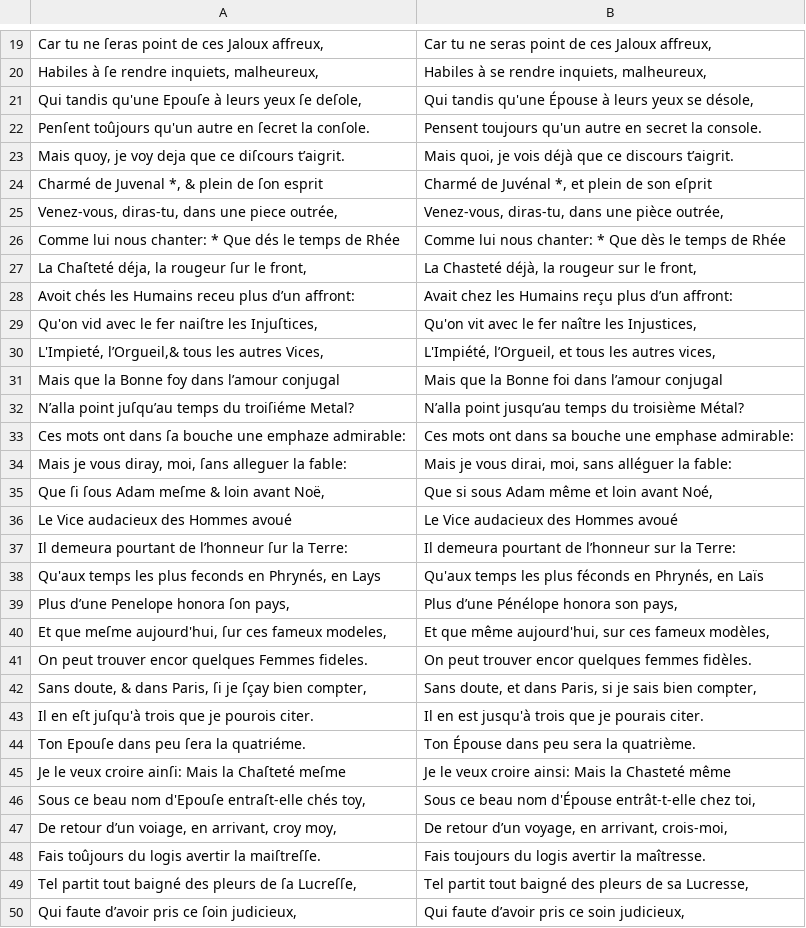
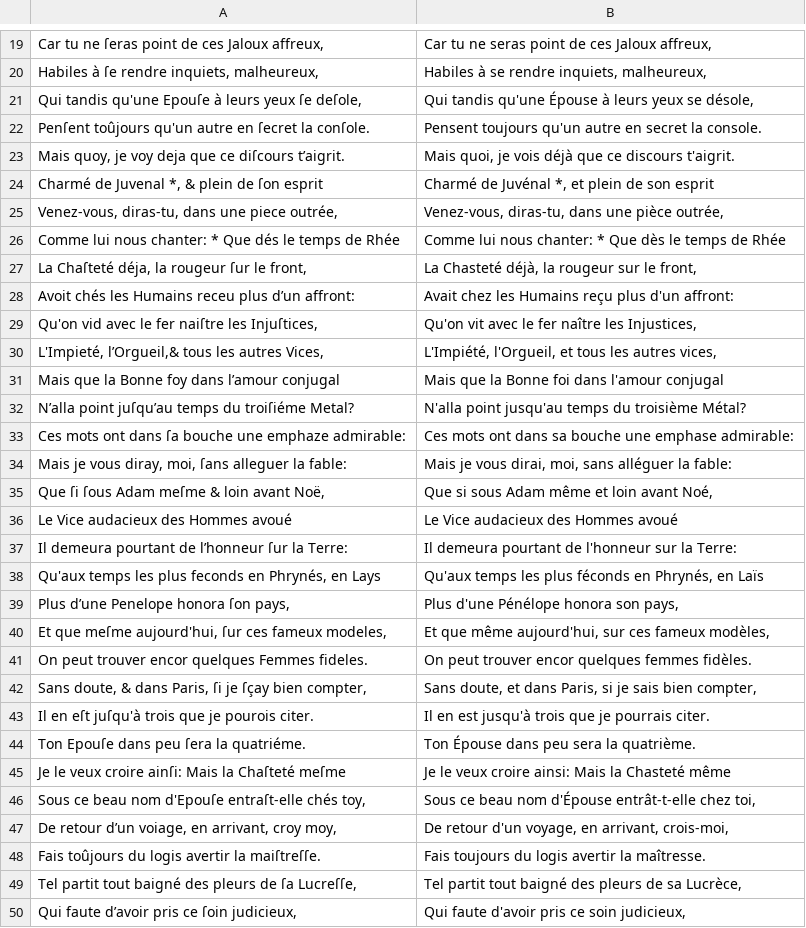
Before and after one commit to FreEM-corpora/FreEMnorm, a TSV file: corpus/Boileau_dialogue_1694_bpt6k5526312v.tsv, drawn as a sheet; only a part is shown, gaps mark what is left out; the diff covers the shown part only.

```diff
--- a/corpus/Boileau_dialogue_1694_bpt6k5526312v.tsv
+++ b/corpus/Boileau_dialogue_1694_bpt6k5526312v.tsv
@@ -22,4 +22,4 @@ Qui tandis qu'une Epouſe à leurs yeux ſe deſole,	Qui tandis qu'une Épouse
 Penſent toûjours qu'un autre en ſecret la conſole.	Pensent toujours qu'un autre en secret la console.
-Mais quoy, je voy deja que ce diſcours t’aigrit.	Mais quoi, je vois déjà que ce discours t’aigrit.
-Charmé de Juvenal *, & plein de ſon esprit	Charmé de Juvénal *, et plein de son eſprit
+Mais quoy, je voy deja que ce diſcours t’aigrit.	Mais quoi, je vois déjà que ce discours t'aigrit.
+Charmé de Juvenal *, & plein de ſon esprit	Charmé de Juvénal *, et plein de son esprit
 Venez-vous, diras-tu, dans une piece outrée,	Venez-vous, diras-tu, dans une pièce outrée,
@@ -27,7 +27,7 @@ Comme lui nous chanter: * Que dés le temps de Rhée	Comme lui nous chanter: * Q
 La Chaſteté déja, la rougeur ſur le front,	La Chasteté déjà, la rougeur sur le front,
-Avoit chés les Humains receu plus d’un affront:	Avait chez les Humains reçu plus d’un affront:
+Avoit chés les Humains receu plus d’un affront:	Avait chez les Humains reçu plus d'un affront:
 Qu'on vid avec le fer naiſtre les Injuſtices,	Qu'on vit avec le fer naître les Injustices,
-L'Impieté, l’Orgueil,& tous les autres Vices,	L'Impiété, l’Orgueil, et tous les autres vices,
-Mais que la Bonne foy dans l’amour conjugal	Mais que la Bonne foi dans l’amour conjugal
-N’alla point juſqu’au temps du troiſiéme Metal?	N’alla point jusqu’au temps du troisième Métal?
+L'Impieté, l’Orgueil,& tous les autres Vices,	L'Impiété, l'Orgueil, et tous les autres vices,
+Mais que la Bonne foy dans l’amour conjugal	Mais que la Bonne foi dans l'amour conjugal
+N’alla point juſqu’au temps du troiſiéme Metal?	N'alla point jusqu'au temps du troisième Métal?
 Ces mots ont dans ſa bouche une emphaze admirable:	Ces mots ont dans sa bouche une emphase admirable:
@@ -36,5 +36,5 @@ Que ſi ſous Adam meſme & loin avant Noë,	Que si sous Adam même et loin avan
 Le Vice audacieux des Hommes avoué	Le Vice audacieux des Hommes avoué
-Il demeura pourtant de l’honneur ſur la Terre:	Il demeura pourtant de l’honneur sur la Terre:
+Il demeura pourtant de l’honneur ſur la Terre:	Il demeura pourtant de l'honneur sur la Terre:
 Qu'aux temps les plus feconds en Phrynés, en Lays	Qu'aux temps les plus féconds en Phrynés, en Laïs
-Plus d’une Penelope honora ſon pays,	Plus d’une Pénélope honora son pays,
+Plus d’une Penelope honora ſon pays,	Plus d'une Pénélope honora son pays,
 Et que meſme aujourd'hui, ſur ces fameux modeles,	Et que même aujourd'hui, sur ces fameux modèles,
@@ -42,3 +42,3 @@ On peut trouver encor quelques Femmes fideles.	On peut trouver encor quelques fe
 Sans doute, & dans Paris, ſi je ſçay bien compter,	Sans doute, et dans Paris, si je sais bien compter,
-Il en eſt juſqu'à trois que je pourois citer.	Il en est jusqu'à trois que je pourais citer.
+Il en eſt juſqu'à trois que je pourois citer.	Il en est jusqu'à trois que je pourrais citer.
 Ton Epouſe dans peu ſera la quatriéme.	Ton Épouse dans peu sera la quatrième.
@@ -46,5 +46,5 @@ Je le veux croire ainſi: Mais la Chaſteté meſme	Je le veux croire ainsi: Mai
 Sous ce beau nom d'Epouſe entraſt-elle chés toy,	Sous ce beau nom d'Épouse entrât-t-elle chez toi,
-De retour d’un voiage, en arrivant, croy moy,	De retour d’un voyage, en arrivant, crois-moi,
+De retour d’un voiage, en arrivant, croy moy,	De retour d'un voyage, en arrivant, crois-moi,
 Fais toûjours du logis avertir la maiſtreſſe.	Fais toujours du logis avertir la maîtresse.
-Tel partit tout baigné des pleurs de ſa Lucreſſe,	Tel partit tout baigné des pleurs de sa Lucresse,
-Qui faute d’avoir pris ce ſoin judicieux,	Qui faute d’avoir pris ce soin judicieux,
+Tel partit tout baigné des pleurs de ſa Lucreſſe,	Tel partit tout baigné des pleurs de sa Lucrèce,
+Qui faute d’avoir pris ce ſoin judicieux,	Qui faute d'avoir pris ce soin judicieux,
```
Also changed, not shown: 26 edited cells elsewhere in this file, corpus/Bernardin_chaumiere_1791_btv1b8613380t_reg.tsv, corpus/Bonnet_recherches_1754_bpt6k15204009.tsv.
